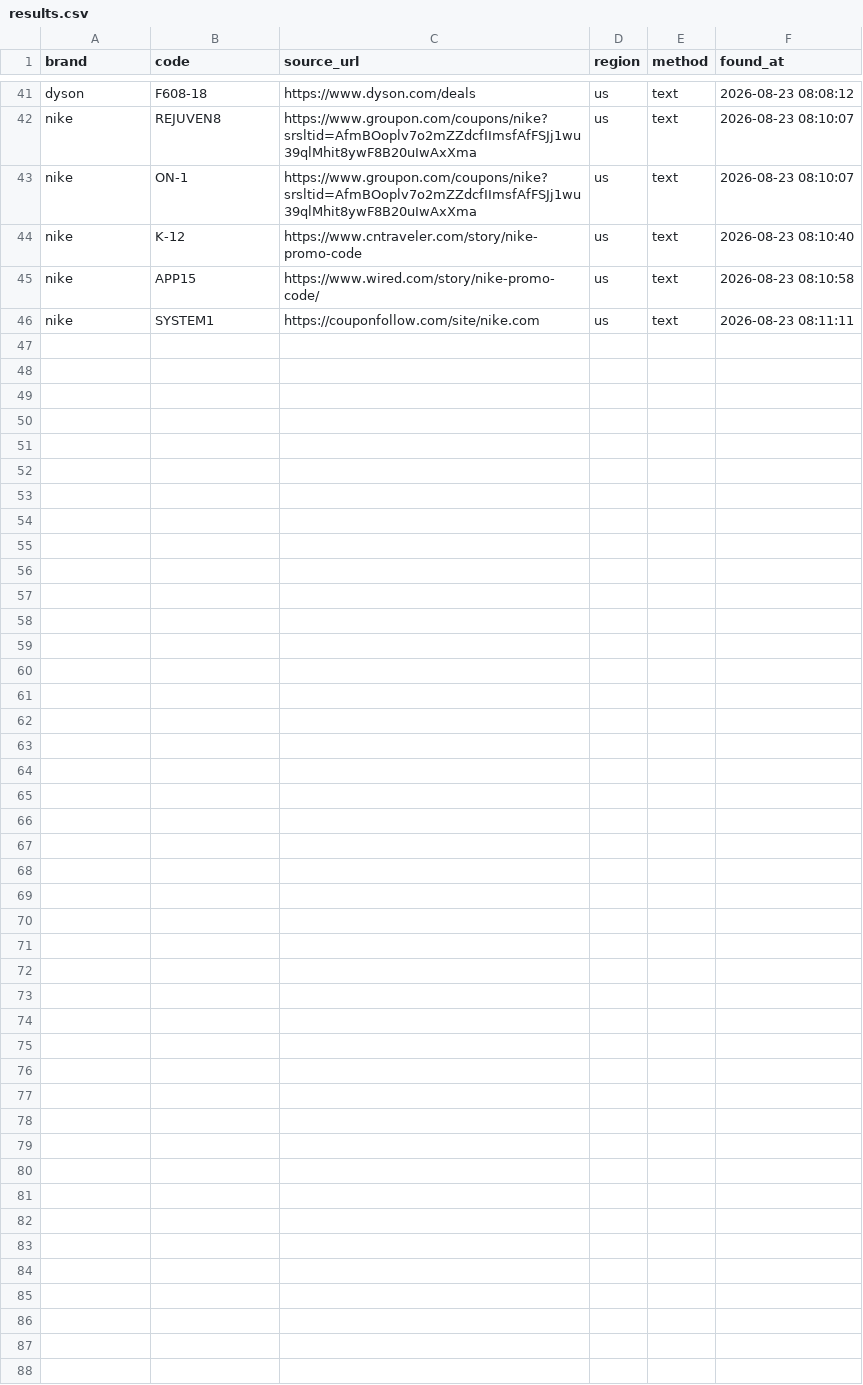
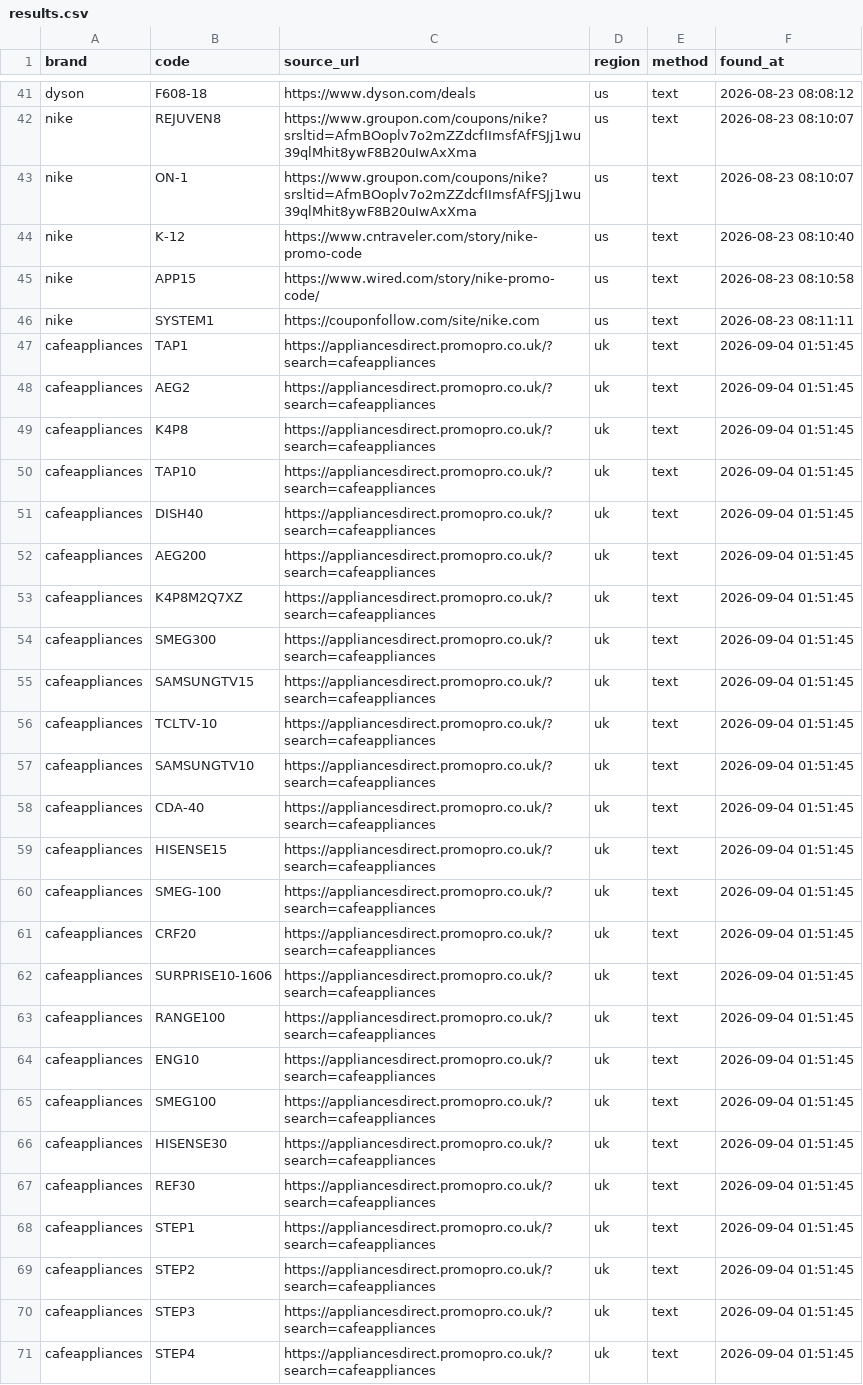
Before and after one commit to farrukhan11/couponScrapper, a CSV file: results.csv, drawn as a sheet; only a part is shown, gaps mark what is left out; the diff names each change by its address in the sheet, - before the commit and + after, or states it on an @@ line.

Commit message:
refactor: replace search engine logic with site-specific navigation and add configuration files

```diff
--- a/results.csv
+++ b/results.csv
+row 47: cafeappliances | TAP1 | https://appliancesdirect.promopro.co.uk/?search=cafeappliances | uk | text | 2026-09-04 01:51:45
+row 48: cafeappliances | AEG2 | https://appliancesdirect.promopro.co.uk/?search=cafeappliances | uk | text | 2026-09-04 01:51:45
+row 49: cafeappliances | K4P8 | https://appliancesdirect.promopro.co.uk/?search=cafeappliances | uk | text | 2026-09-04 01:51:45
+row 50: cafeappliances | TAP10 | https://appliancesdirect.promopro.co.uk/?search=cafeappliances | uk | text | 2026-09-04 01:51:45
+row 51: cafeappliances | DISH40 | https://appliancesdirect.promopro.co.uk/?search=cafeappliances | uk | text | 2026-09-04 01:51:45
+row 52: cafeappliances | AEG200 | https://appliancesdirect.promopro.co.uk/?search=cafeappliances | uk | text | 2026-09-04 01:51:45
+row 53: cafeappliances | K4P8M2Q7XZ | https://appliancesdirect.promopro.co.uk/?search=cafeappliances | uk | text | 2026-09-04 01:51:45
+row 54: cafeappliances | SMEG300 | https://appliancesdirect.promopro.co.uk/?search=cafeappliances | uk | text | 2026-09-04 01:51:45
+row 55: cafeappliances | SAMSUNGTV15 | https://appliancesdirect.promopro.co.uk/?search=cafeappliances | uk | text | 2026-09-04 01:51:45
+row 56: cafeappliances | TCLTV-10 | https://appliancesdirect.promopro.co.uk/?search=cafeappliances | uk | text | 2026-09-04 01:51:45
+row 57: cafeappliances | SAMSUNGTV10 | https://appliancesdirect.promopro.co.uk/?search=cafeappliances | uk | text | 2026-09-04 01:51:45
+row 58: cafeappliances | CDA-40 | https://appliancesdirect.promopro.co.uk/?search=cafeappliances | uk | text | 2026-09-04 01:51:45
+row 59: cafeappliances | HISENSE15 | https://appliancesdirect.promopro.co.uk/?search=cafeappliances | uk | text | 2026-09-04 01:51:45
+row 60: cafeappliances | SMEG-100 | https://appliancesdirect.promopro.co.uk/?search=cafeappliances | uk | text | 2026-09-04 01:51:45
+row 61: cafeappliances | CRF20 | https://appliancesdirect.promopro.co.uk/?search=cafeappliances | uk | text | 2026-09-04 01:51:45
+row 62: cafeappliances | SURPRISE10-1606 | https://appliancesdirect.promopro.co.uk/?search=cafeappliances | uk | text | 2026-09-04 01:51:45
+row 63: cafeappliances | RANGE100 | https://appliancesdirect.promopro.co.uk/?search=cafeappliances | uk | text | 2026-09-04 01:51:45
+row 64: cafeappliances | ENG10 | https://appliancesdirect.promopro.co.uk/?search=cafeappliances | uk | text | 2026-09-04 01:51:45
+row 65: cafeappliances | SMEG100 | https://appliancesdirect.promopro.co.uk/?search=cafeappliances | uk | text | 2026-09-04 01:51:45
+row 66: cafeappliances | HISENSE30 | https://appliancesdirect.promopro.co.uk/?search=cafeappliances | uk | text | 2026-09-04 01:51:45
+row 67: cafeappliances | REF30 | https://appliancesdirect.promopro.co.uk/?search=cafeappliances | uk | text | 2026-09-04 01:51:45
+row 68: cafeappliances | STEP1 | https://appliancesdirect.promopro.co.uk/?search=cafeappliances | uk | text | 2026-09-04 01:51:45
+row 69: cafeappliances | STEP2 | https://appliancesdirect.promopro.co.uk/?search=cafeappliances | uk | text | 2026-09-04 01:51:45
+row 70: cafeappliances | STEP3 | https://appliancesdirect.promopro.co.uk/?search=cafeappliances | uk | text | 2026-09-04 01:51:45
+row 71: cafeappliances | STEP4 | https://appliancesdirect.promopro.co.uk/?search=cafeappliances | uk | text | 2026-09-04 01:51:45
```
Also changed, not shown: urls.csv, 6 other files.
